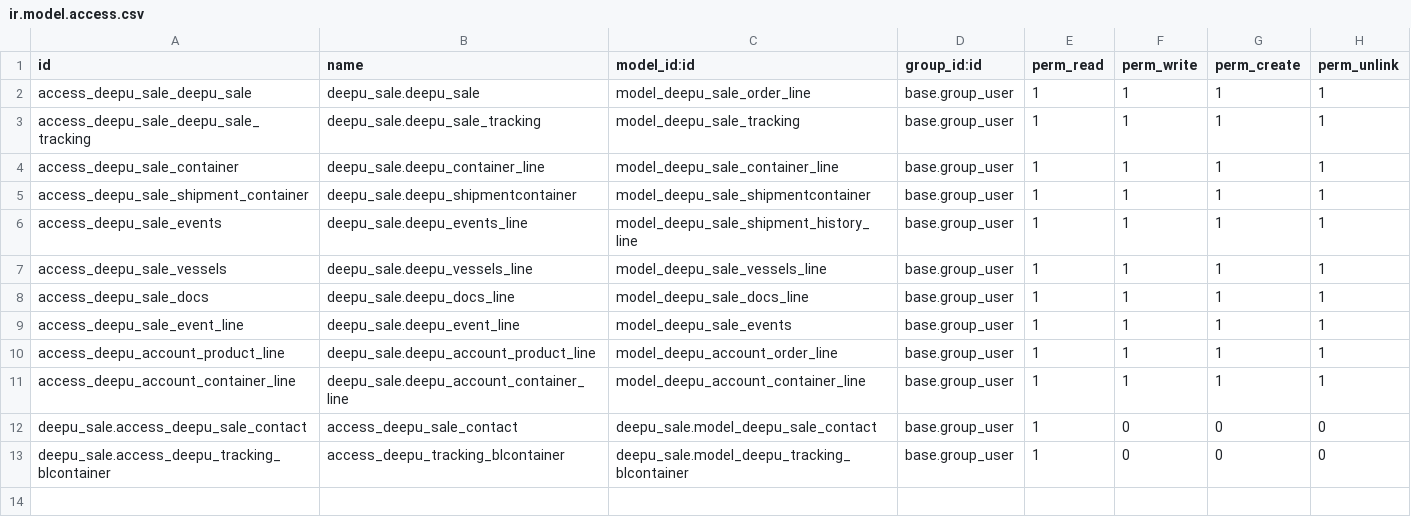
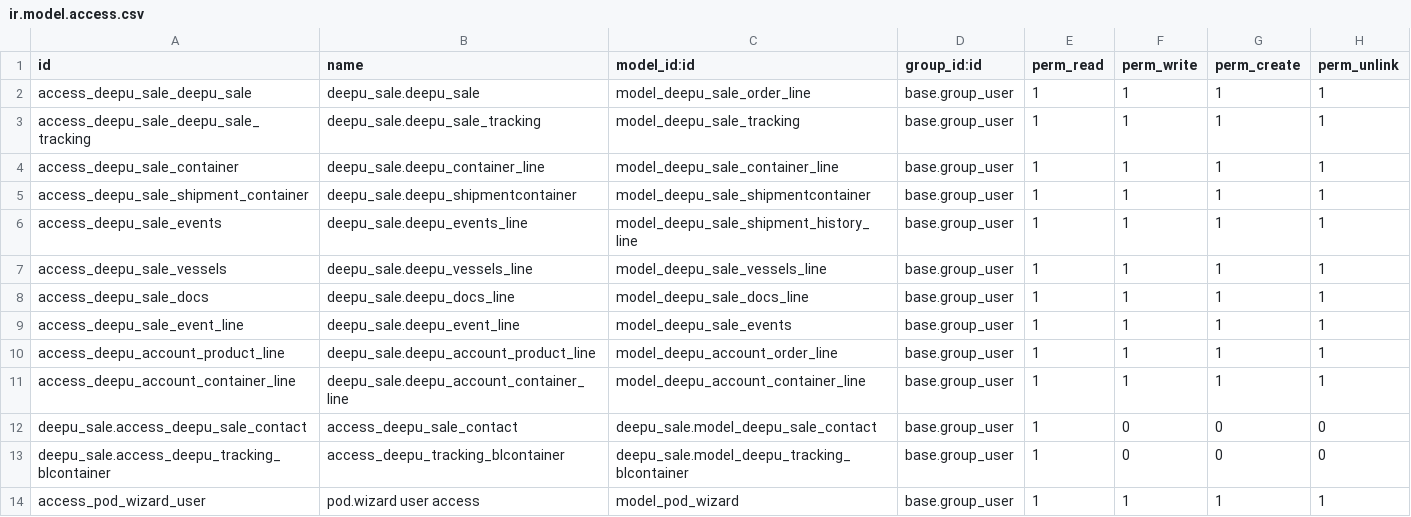
Before and after one commit to dpkrobomad/kuriercrm, a CSV file: security/ir.model.access.csv, drawn as a sheet.

```diff
--- a/security/ir.model.access.csv
+++ b/security/ir.model.access.csv
@@ -13 +13,2 @@ deepu_sale.access_deepu_sale_contact,access_deepu_sale_contact,deepu_sale.model_
 deepu_sale.access_deepu_tracking_blcontainer,access_deepu_tracking_blcontainer,deepu_sale.model_deepu_tracking_blcontainer,base.group_user,1,0,0,0
+access_pod_wizard_user,pod.wizard user access,model_pod_wizard,base.group_user,1,1,1,1
```
Also changed, not shown: 8 other files.
